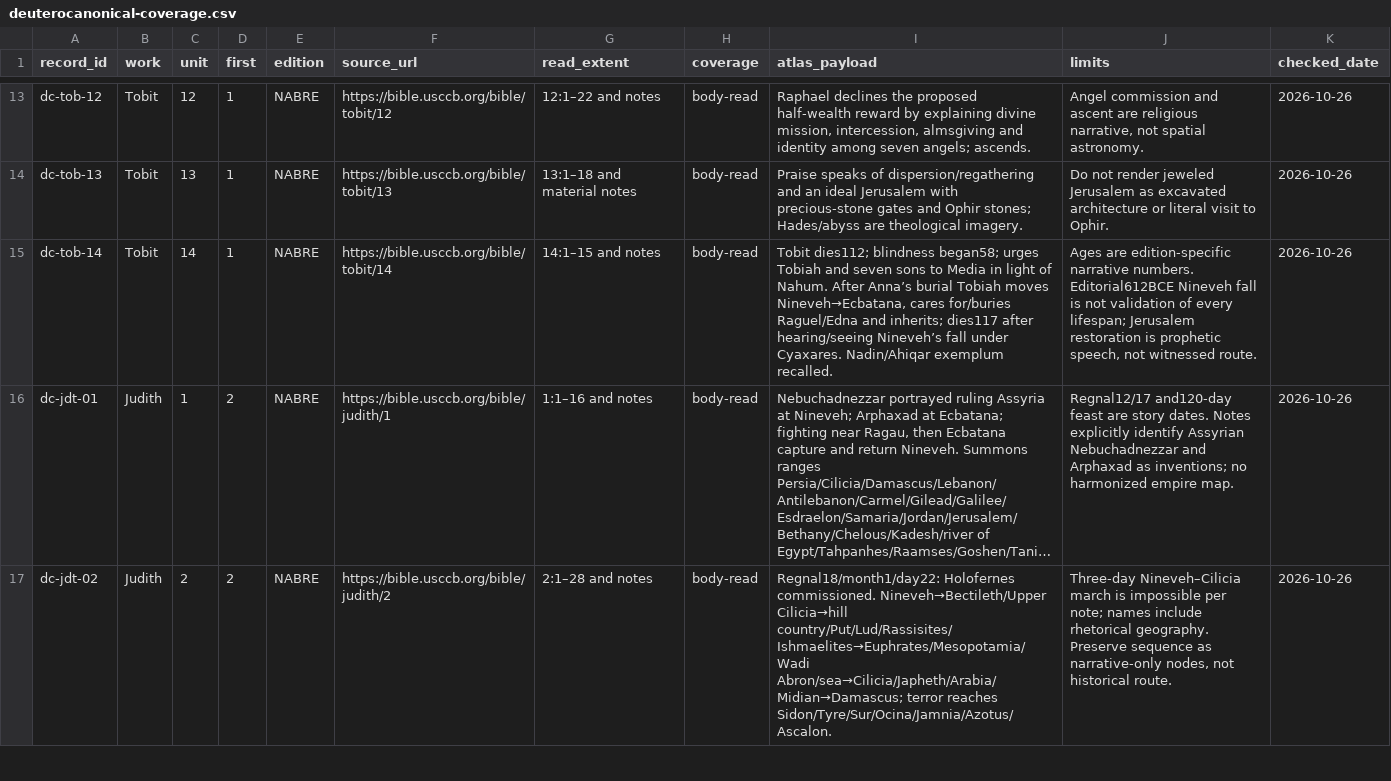
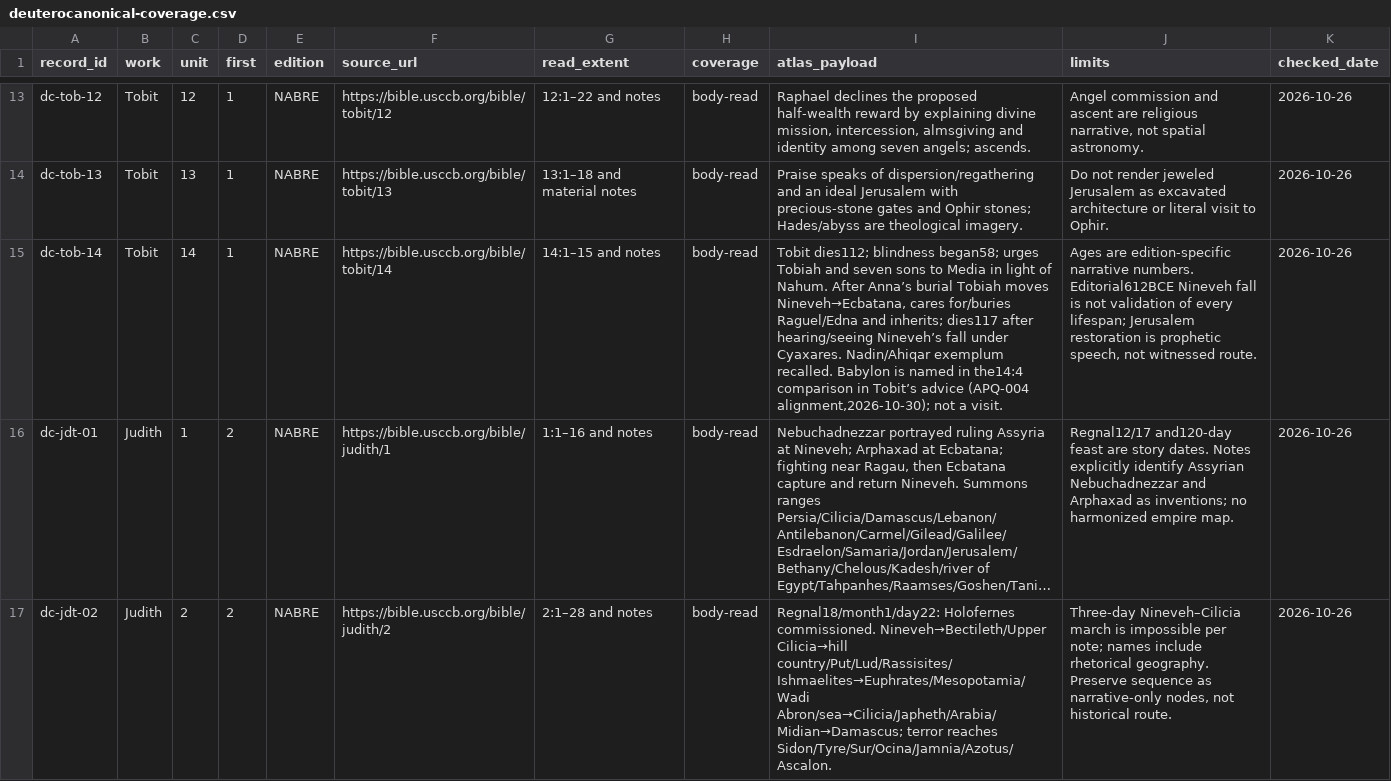
Before and after one commit to mckayec/universe-sandbox, a CSV file: docs/universes/packs/christian-apocrypha/deuterocanonical-coverage.csv, drawn as a sheet; only a part is shown, gaps mark what is left out; long unchanged cells end in …; the diff names each change by its address in the sheet, - before the commit and + after, or states it on an @@ line.

```diff
--- a/docs/universes/packs/christian-apocrypha/deuterocanonical-coverage.csv
+++ b/docs/universes/packs/christian-apocrypha/deuterocanonical-coverage.csv
-I15 (atlas_payload): …exemplum recalled.
+I15 (atlas_payload): …exemplum recalled. Babylon is named in the14:4 comparison in Tobit’s advice (APQ-004 alignment,2026-10-30); not a visit.
```
Also changed, not shown: docs/universes/packs/christian-apocrypha/deuterocanonical-integration.csv, docs/universes/packs/christian-apocrypha/record-work-index.csv, 3 other files.
